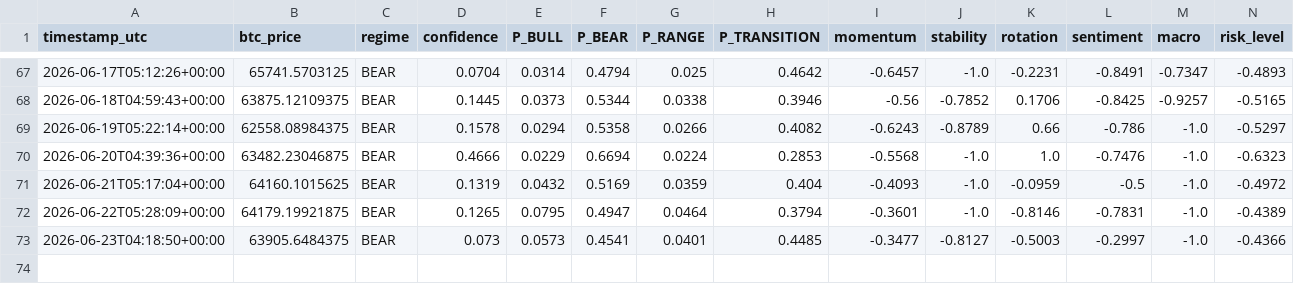
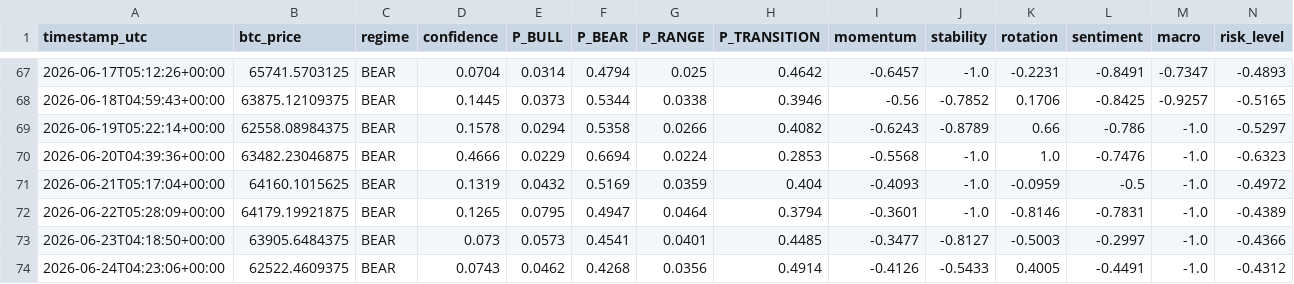
Before and after one commit to BRKME/OracAI, a CSV file: state/prod_log.csv, drawn as a sheet; only a part is shown, gaps mark what is left out; rows hold the shown columns only; the diff names each change by its address in the sheet, - before the commit and + after, or states it on an @@ line.

Commit message:
state: 2026-06-24T04:23:11Z

```diff
--- a/state/prod_log.csv
+++ b/state/prod_log.csv
+row 74: 2026-06-24T04:23:06+00:00 | 62522.4609375 | BEAR | 0.0743 | 0.0462 | 0.4268 | 0.0356 | 0.4914 | -0.4126 | -0.5433 | 0.4005 | -0.4491 | -1.0 | -0.4312
```
Also changed, not shown: 2 other files.
